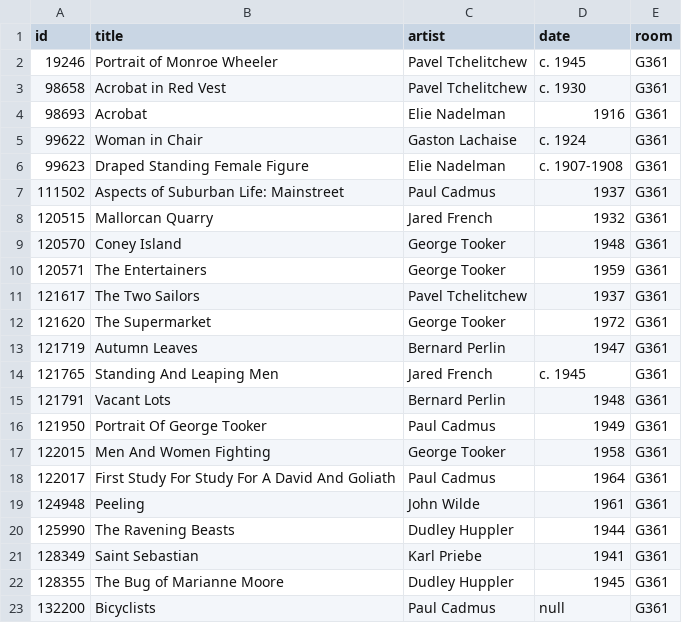
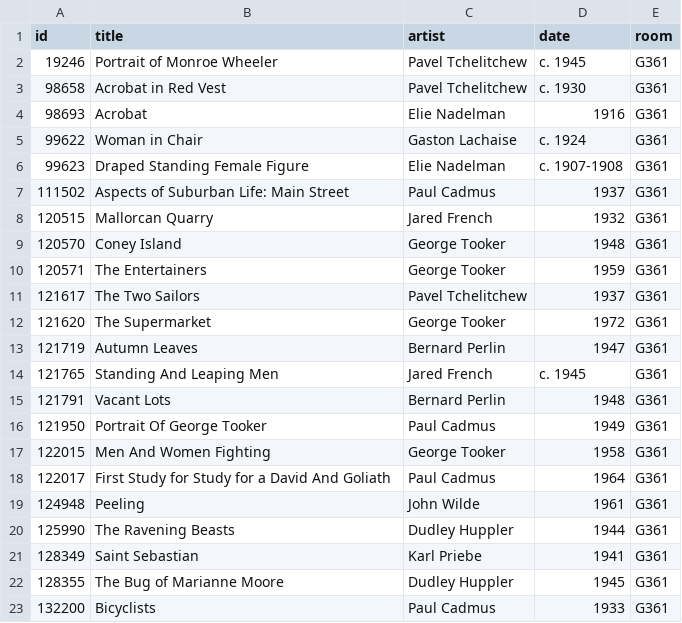
Before and after one commit to miabot/galleries.csv, a CSV file: galleries/361.csv, drawn as a sheet.

```diff
--- a/galleries/361.csv
+++ b/galleries/361.csv
@@ -6,3 +6,3 @@
 99623,"Draped Standing Female Figure","Elie Nadelman","c. 1907-1908","G361"
-111502,"Aspects of Suburban Life: Mainstreet","Paul Cadmus","1937","G361"
+111502,"Aspects of Suburban Life: Main Street","Paul Cadmus","1937","G361"
 120515,"Mallorcan Quarry","Jared French","1932","G361"
@@ -17,3 +17,3 @@
 122015,"Men And Women Fighting","George Tooker","1958","G361"
-122017,"First Study For Study For A David And Goliath","Paul Cadmus","1964","G361"
+122017,"First Study for Study for a David And Goliath","Paul Cadmus","1964","G361"
 124948,"Peeling","John Wilde","1961","G361"
@@ -22,2 +22,2 @@
 128355,"The Bug of Marianne Moore","Dudley Huppler","1945","G361"
-132200,"Bicyclists","Paul Cadmus",null,"G361"
+132200,"Bicyclists","Paul Cadmus","1933","G361"
```
Also changed, not shown: galleries/266-G274.csv, galleries/354.csv, 6 other files.
